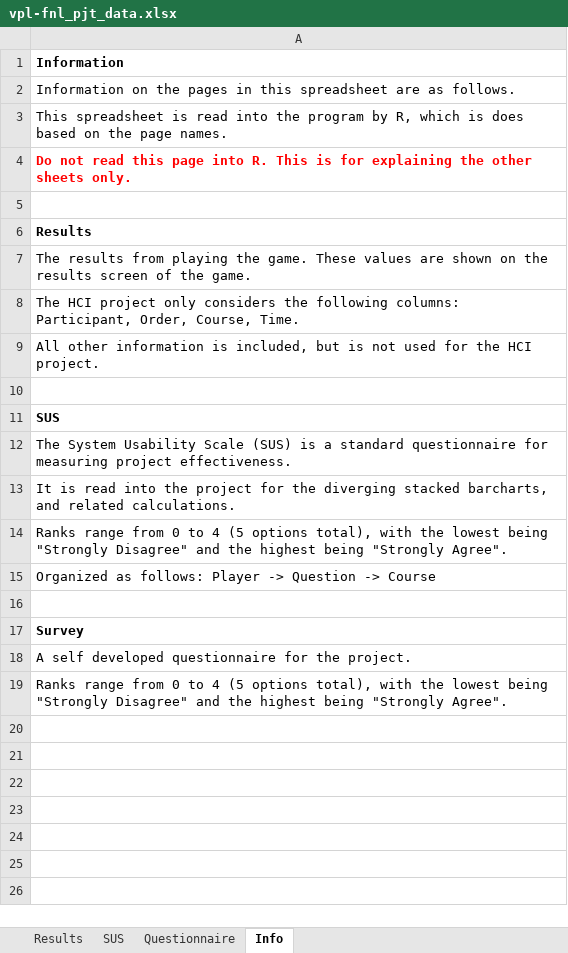
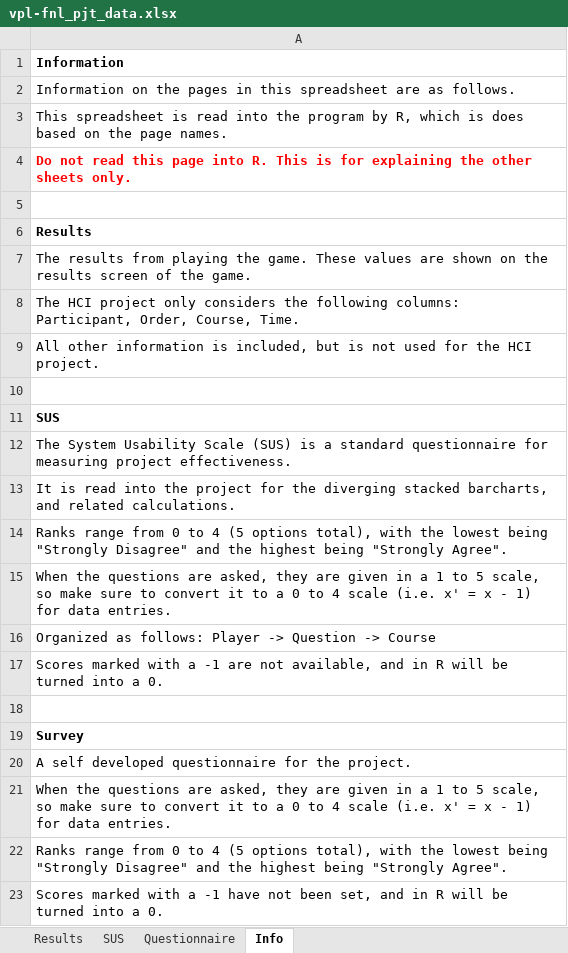
Before and after one commit to mecha-rm/HCI-FNL_PJT, an Excel workbook: imports/vpl-fnl_pjt_data.xlsx, sheet Info, drawn as a sheet; values as stored, in another font and other column widths than the file's, no borders; the diff names each change by its address in the sheet, - before the commit and + after, or states it on an @@ line.

Commit message:
Entered in Game Data. Still Need to Enter Questionnaire Data.
I've entered in the game data, but I still need to enter in the data from the questionnaires.

```diff
--- a/imports/vpl-fnl_pjt_data.xlsx (sheet Info)
+++ b/imports/vpl-fnl_pjt_data.xlsx (sheet Info)
+row 15: When the questions are asked, they are given in a 1 to 5 scale, so make sure to convert it to a 0 to 4 scale (i.e. x' = x - 1) for data entries.
+row 17: Scores marked with a -1 are not available, and in R will be turned into a 0.
+row 21: When the questions are asked, they are given in a 1 to 5 scale, so make sure to convert it to a 0 to 4 scale (i.e. x' = x - 1) for data entries.
+row 23: Scores marked with a -1 have not been set, and in R will be turned into a 0.
```
Also changed, not shown: sheet Questionnaire, sheet Results.
